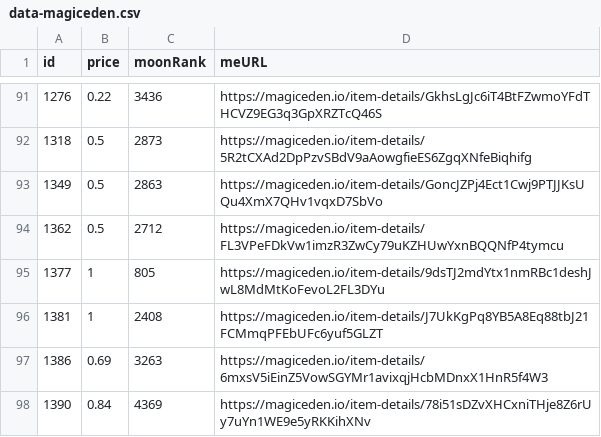
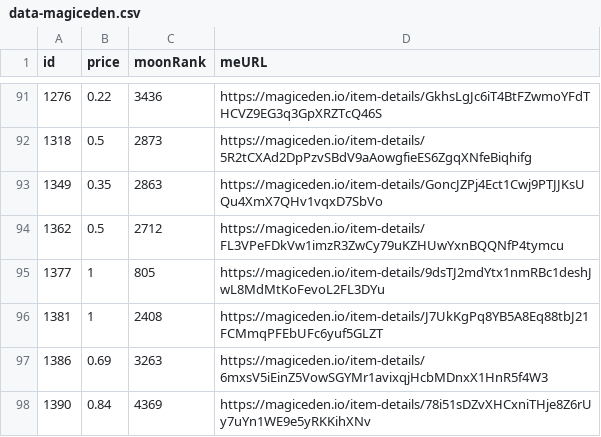
Before and after one commit to pgaspar/saibagang-monitor, a CSV file: data-magiceden.csv, drawn as a sheet; only a part is shown, gaps mark what is left out.

Commit message:
Flat: latest data (2022-01-08T23:46:07.718Z) {   "date": "2022-01-08T23:46:07.718Z",   "files": [     {       "name": "data-magiceden.csv",       "deltaBytes": 1,       "source": "https://api-mainnet.magiceden.io/rpc/getListedNFTsByQuery?q=%7B%22%24match%22%3A%7B%22collectionSymbol%22%3A%22saiba_gang%22%7D%2C%22%24sort%22%3A%7B%22takerAmount%22%3A1%2C%22createdAt%22%3A-1%7D%7D"     }   ] }

```diff
--- a/data-magiceden.csv
+++ b/data-magiceden.csv
@@ -92,3 +92,3 @@ id,price,moonRank,meURL
 1318,0.5,2873,https://magiceden.io/item-details/5R2tCXAd2DpPzvSBdV9aAowgfieES6ZgqXNfeBiqhifg
-1349,0.5,2863,https://magiceden.io/item-details/GoncJZPj4Ect1Cwj9PTJJKsUQu4XmX7QHv1vqxD7SbVo
+1349,0.35,2863,https://magiceden.io/item-details/GoncJZPj4Ect1Cwj9PTJJKsUQu4XmX7QHv1vqxD7SbVo
 1362,0.5,2712,https://magiceden.io/item-details/FL3VPeFDkVw1imzR3ZwCy79uKZHUwYxnBQQNfP4tymcu
```
